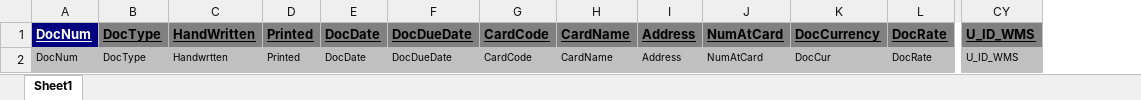
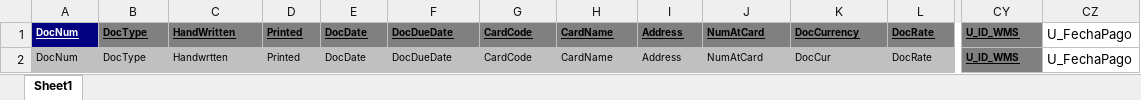
Before and after one commit to julianallenderussek/alpamed_sap_api, an Excel workbook: helpers/templates/delivery/ordn.xlsx, sheet Sheet1, drawn as a sheet; only a part is shown, gaps mark what is left out; values as stored, in another font and other column widths than the file's, no borders; the diff covers the shown part only; the diff names each change by its address in the sheet, - before the commit and + after, or states it on an @@ line.

```diff
--- a/helpers/templates/delivery/ordn.xlsx (sheet Sheet1)
+++ b/helpers/templates/delivery/ordn.xlsx (sheet Sheet1)
+column CZ, rows 1-2: U_FechaPago | U_FechaPago
@@ A1:CY1 text size: smaller @@
@@ CY2 fill: #C0C0C0 → #808080, bold: off → on, underline: off → on @@
```
Also changed, not shown: cell formats elsewhere in this sheet, helpers/templates/deliveryArticles/rdn1.xlsx, helpers/templates/reception/ordn.xlsx, 6 other files.
